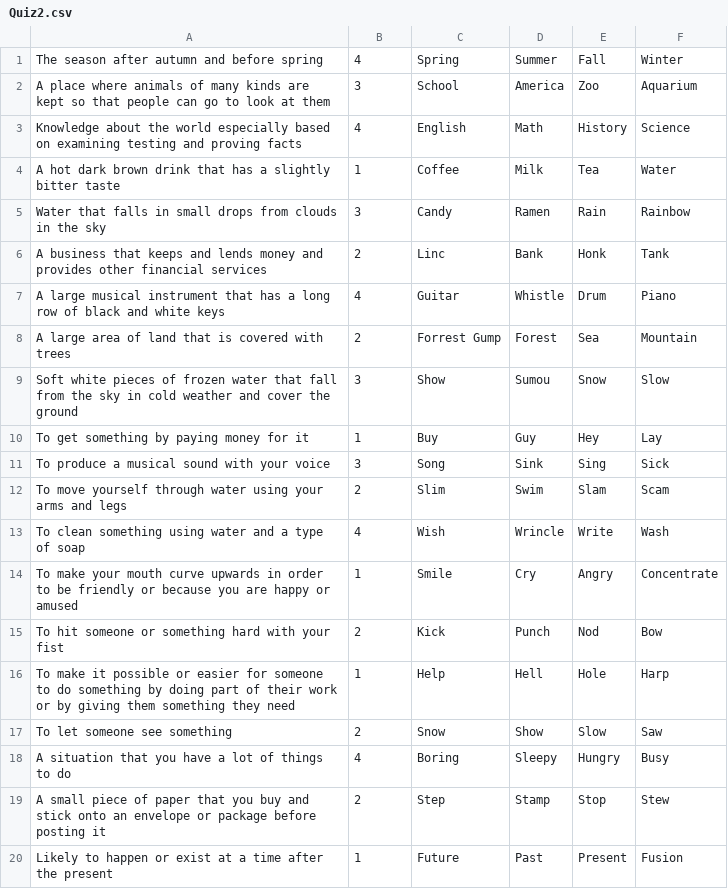
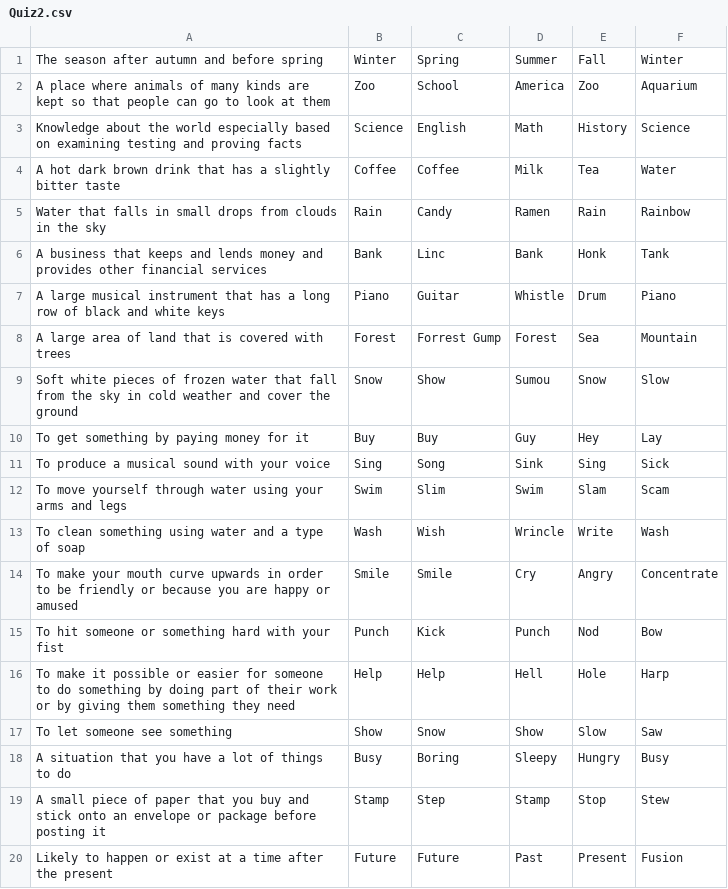
Before and after one commit to Masaya1582/Quiz_SwiftUI, a CSV file: Quiz_SwiftUI/Sources/CSV/Quiz2.csv, drawn as a sheet.

```diff
--- a/Quiz_SwiftUI/Sources/CSV/Quiz2.csv
+++ b/Quiz_SwiftUI/Sources/CSV/Quiz2.csv
@@ -1,20 +1,20 @@
-The season after autumn and before spring,4,Spring,Summer,Fall,Winter
-A place where animals of many kinds are kept so that people can go to look at them,3,School,America,Zoo,Aquarium
-Knowledge about the world especially based on examining testing and proving facts,4,English,Math,History,Science
-A hot dark brown drink that has a slightly bitter taste,1,Coffee,Milk,Tea,Water
-Water that falls in small drops from clouds in the sky,3,Candy,Ramen,Rain,Rainbow
-A business that keeps and lends money and provides other financial services,2,Linc,Bank,Honk,Tank
-A large musical instrument that has a long row of black and white keys,4,Guitar,Whistle,Drum,Piano
-A large area of land that is covered with trees,2,Forrest Gump,Forest,Sea,Mountain
-Soft white pieces of frozen water that fall from the sky in cold weather and cover the ground,3,Show,Sumou,Snow,Slow
-To get something by paying money for it,1,Buy,Guy,Hey,Lay
-To produce a musical sound with your voice,3,Song,Sink,Sing,Sick
-To move yourself through water using your arms and legs,2,Slim,Swim,Slam,Scam
-To clean something using water and a type of soap,4,Wish,Wrincle,Write,Wash
-To make your mouth curve upwards in order to be friendly or because you are happy or amused,1,Smile,Cry,Angry,Concentrate
-To hit someone or something hard with your fist,2,Kick,Punch,Nod,Bow
-To make it possible or easier for someone to do something by doing part of their work or by giving them something they need,1,Help,Hell,Hole,Harp
-To let someone see something,2,Snow,Show,Slow,Saw
-A situation that you have a lot of things to do,4,Boring,Sleepy,Hungry,Busy
-A small piece of paper that you buy and stick onto an envelope or package before posting it,2,Step,Stamp,Stop,Stew
-Likely to happen or exist at a time after the present,1,Future,Past,Present,Fusion
+The season after autumn and before spring,Winter,Spring,Summer,Fall,Winter
+A place where animals of many kinds are kept so that people can go to look at them,Zoo,School,America,Zoo,Aquarium
+Knowledge about the world especially based on examining testing and proving facts,Science,English,Math,History,Science
+A hot dark brown drink that has a slightly bitter taste,Coffee,Coffee,Milk,Tea,Water
+Water that falls in small drops from clouds in the sky,Rain,Candy,Ramen,Rain,Rainbow
+A business that keeps and lends money and provides other financial services,Bank,Linc,Bank,Honk,Tank
+A large musical instrument that has a long row of black and white keys,Piano,Guitar,Whistle,Drum,Piano
+A large area of land that is covered with trees,Forest,Forrest Gump,Forest,Sea,Mountain
+Soft white pieces of frozen water that fall from the sky in cold weather and cover the ground,Snow,Show,Sumou,Snow,Slow
+To get something by paying money for it,Buy,Buy,Guy,Hey,Lay
+To produce a musical sound with your voice,Sing,Song,Sink,Sing,Sick
+To move yourself through water using your arms and legs,Swim,Slim,Swim,Slam,Scam
+To clean something using water and a type of soap,Wash,Wish,Wrincle,Write,Wash
+To make your mouth curve upwards in order to be friendly or because you are happy or amused,Smile,Smile,Cry,Angry,Concentrate
+To hit someone or something hard with your fist,Punch,Kick,Punch,Nod,Bow
+To make it possible or easier for someone to do something by doing part of their work or by giving them something they need,Help,Help,Hell,Hole,Harp
+To let someone see something,Show,Snow,Show,Slow,Saw
+A situation that you have a lot of things to do,Busy,Boring,Sleepy,Hungry,Busy
+A small piece of paper that you buy and stick onto an envelope or package before posting it,Stamp,Step,Stamp,Stop,Stew
+Likely to happen or exist at a time after the present,Future,Future,Past,Present,Fusion
```
Also changed, not shown: Quiz_SwiftUI/Sources/CSV/Quiz1.csv, Quiz_SwiftUI/Sources/CSV/Quiz3.csv.
